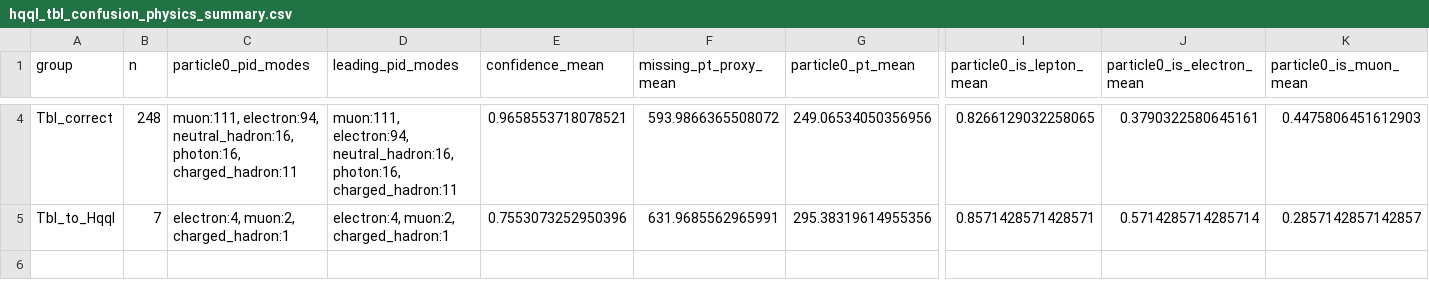
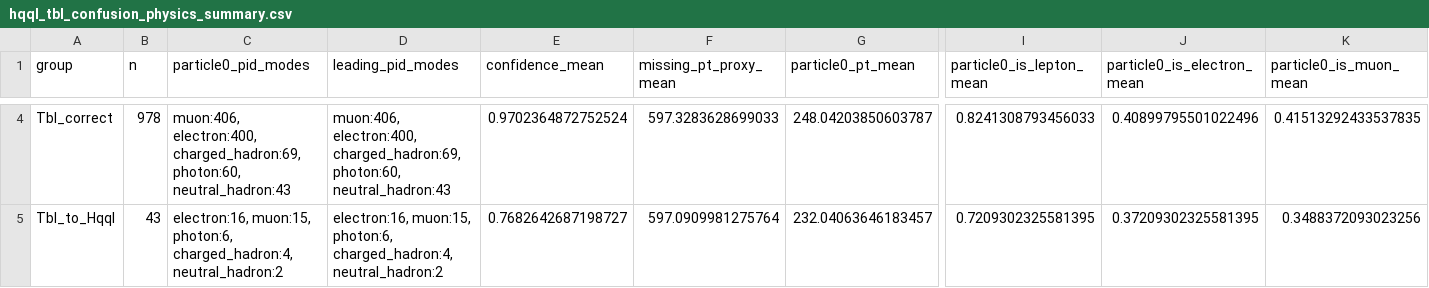
Before and after one commit to maxwelhelp/matrix_unified_system_particals, a CSV file: reports/latest/tables/hqql_tbl_confusion_physics_summary.csv, drawn as a sheet; only a part is shown, gaps mark what is left out; the diff covers the shown part only; the diff names each change by its address in the sheet, - before the commit and + after, or states it on an @@ line.

```diff
--- a/reports/latest/tables/hqql_tbl_confusion_physics_summary.csv
+++ b/reports/latest/tables/hqql_tbl_confusion_physics_summary.csv
-B4 (n): 248
+B4 (n): 978
-C4 (particle0_pid_modes): muon:111, electron:94, neutral_hadron:16, photon:16, charged_hadron:11
+C4 (particle0_pid_modes): muon:406, electron:400, charged_hadron:69, photon:60, neutral_hadron:43
-D4 (leading_pid_modes): muon:111, electron:94, neutral_hadron:16, photon:16, charged_hadron:11
+D4 (leading_pid_modes): muon:406, electron:400, charged_hadron:69, photon:60, neutral_hadron:43
-E4 (confidence_mean): 0.9658553718078521
+E4 (confidence_mean): 0.9702364872752524
-F4 (missing_pt_proxy_mean): 593.9866365508072
+F4 (missing_pt_proxy_mean): 597.3283628699033
-G4 (particle0_pt_mean): 249.06534050356956
+G4 (particle0_pt_mean): 248.04203850603787
-I4 (particle0_is_lepton_mean): 0.8266129032258065
+I4 (particle0_is_lepton_mean): 0.8241308793456033
-J4 (particle0_is_electron_mean): 0.3790322580645161
+J4 (particle0_is_electron_mean): 0.40899795501022496
-K4 (particle0_is_muon_mean): 0.4475806451612903
+K4 (particle0_is_muon_mean): 0.41513292433537835
-B5 (n): 7
+B5 (n): 43
-C5 (particle0_pid_modes): electron:4, muon:2, charged_hadron:1
+C5 (particle0_pid_modes): electron:16, muon:15, photon:6, charged_hadron:4, neutral_hadron:2
-D5 (leading_pid_modes): electron:4, muon:2, charged_hadron:1
+D5 (leading_pid_modes): electron:16, muon:15, photon:6, charged_hadron:4, neutral_hadron:2
-E5 (confidence_mean): 0.7553073252950396
+E5 (confidence_mean): 0.7682642687198727
-F5 (missing_pt_proxy_mean): 631.9685562965991
+F5 (missing_pt_proxy_mean): 597.0909981275764
-G5 (particle0_pt_mean): 295.38319614955356
+G5 (particle0_pt_mean): 232.04063646183457
-I5 (particle0_is_lepton_mean): 0.8571428571428571
+I5 (particle0_is_lepton_mean): 0.7209302325581395
-J5 (particle0_is_electron_mean): 0.5714285714285714
+J5 (particle0_is_electron_mean): 0.37209302325581395
-K5 (particle0_is_muon_mean): 0.2857142857142857
+K5 (particle0_is_muon_mean): 0.3488372093023256
```
Also changed, not shown: 56 edited cells elsewhere in this file, 5 other files.
